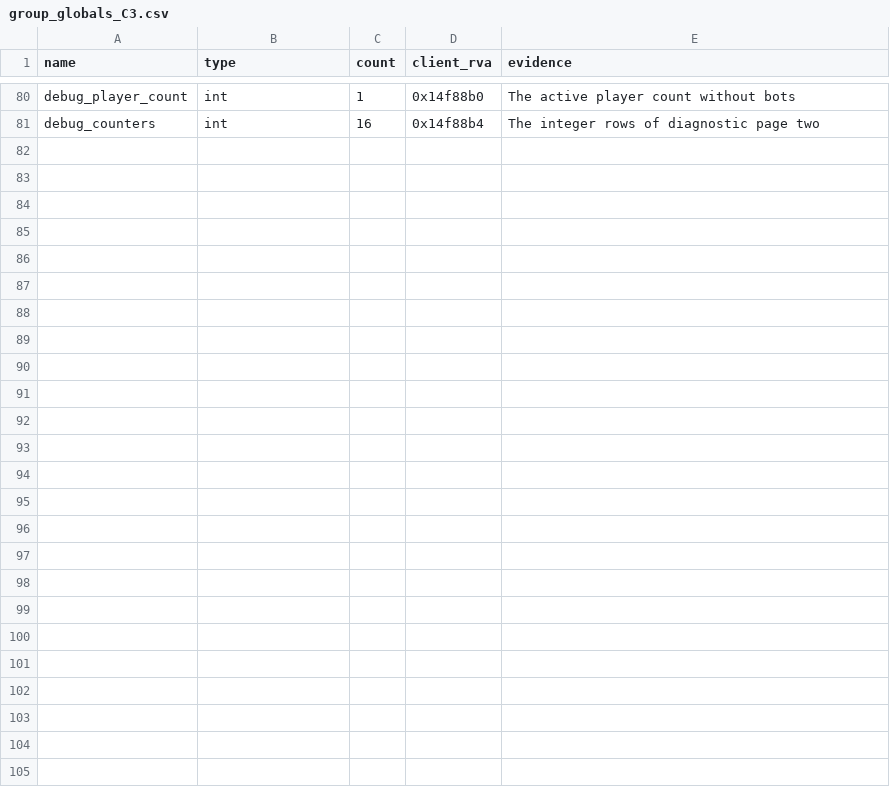
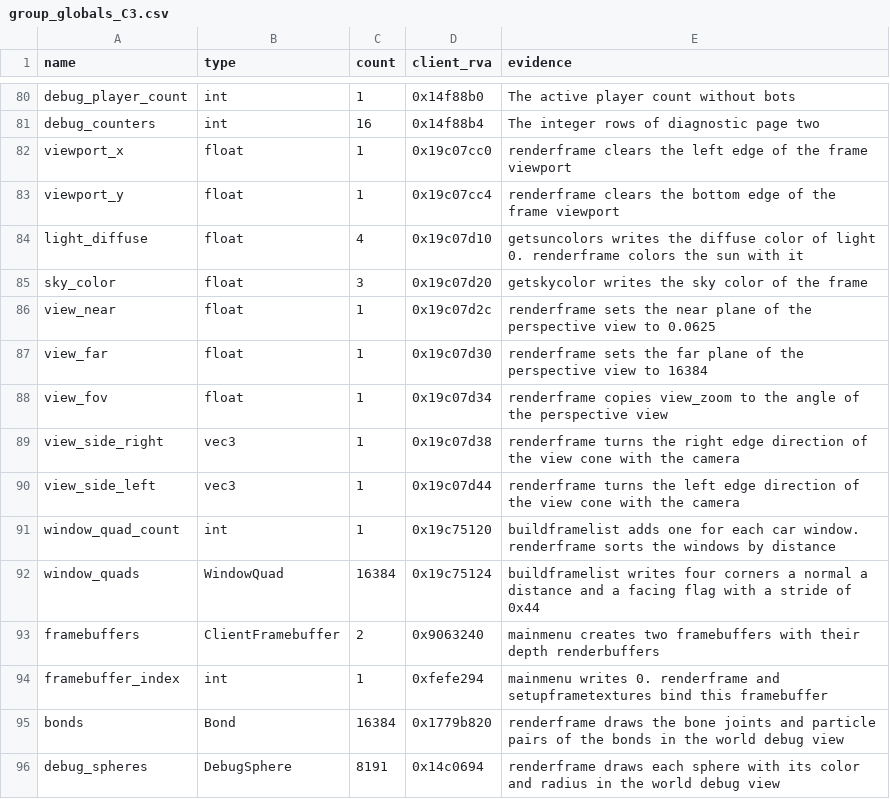
Before and after one commit to TheGreatVulpzin/OpenSubRosa24, a CSV file: analysis/client_win/group_globals_C3.csv, drawn as a sheet; only a part is shown, gaps mark what is left out.

Commit message:
Rewrite client C3 step 4 renderframe
renderframe sets the view, runs the depth pass, then draws the color pass:
opaque geometry, sky, alpha surfaces, car windows, effects, elevator panels,
race checkpoints, the world debug view and the name tags. New names: the view
planes and side directions, the light and sky colors, the car window list, the
framebuffers, the bonds and the debug spheres. ClientGameView gives the client
offsets of the game record from 0x48 on, which sit 4 bytes before the server
fields.

Tests: the 22 recorded calls are skipped (the original crashes in
render_sector_interior_shadow2). 11 synthetic frame cases give 33 of 33 calls
the same. A bullet in the scene gives 16 bytes of stack values from
buildframelist, so the world cases run without bullets. Full gate: menu 88,
play 321, play2 314 same; only __GLeeGetExtensions differs. Synthetic bench
ratio 0.82 to 0.97.

```diff
--- a/analysis/client_win/group_globals_C3.csv
+++ b/analysis/client_win/group_globals_C3.csv
@@ -81 +81,16 @@ debug_player_count,int,1,0x14f88b0,The active player count without bots
 debug_counters,int,16,0x14f88b4,The integer rows of diagnostic page two
+viewport_x,float,1,0x19c07cc0,renderframe clears the left edge of the frame viewport
+viewport_y,float,1,0x19c07cc4,renderframe clears the bottom edge of the frame viewport
+light_diffuse,float,4,0x19c07d10,getsuncolors writes the diffuse color of light 0. renderframe colors the sun with it
+sky_color,float,3,0x19c07d20,getskycolor writes the sky color of the frame
+view_near,float,1,0x19c07d2c,renderframe sets the near plane of the perspective view to 0.0625
+view_far,float,1,0x19c07d30,renderframe sets the far plane of the perspective view to 16384
+view_fov,float,1,0x19c07d34,renderframe copies view_zoom to the angle of the perspective view
+view_side_right,vec3,1,0x19c07d38,renderframe turns the right edge direction of the view cone with the camera
+view_side_left,vec3,1,0x19c07d44,renderframe turns the left edge direction of the view cone with the camera
+window_quad_count,int,1,0x19c75120,buildframelist adds one for each car window. renderframe sorts the windows by distance
+window_quads,WindowQuad,16384,0x19c75124,buildframelist writes four corners a normal a distance and a facing flag with a stride of 0x44
+framebuffers,ClientFramebuffer,2,0x9063240,mainmenu creates two framebuffers with their depth renderbuffers
+framebuffer_index,int,1,0xfefe294,mainmenu writes 0. renderframe and setupframetextures bind this framebuffer
+bonds,Bond,16384,0x1779b820,renderframe draws the bone joints and particle pairs of the bonds in the world debug view
+debug_spheres,DebugSphere,8191,0x14c0694,renderframe draws each sphere with its color and radius in the world debug view
```
Also changed, not shown: analysis/client_win/functions.csv, analysis/client_win/manual_names.csv, 10 other files.
